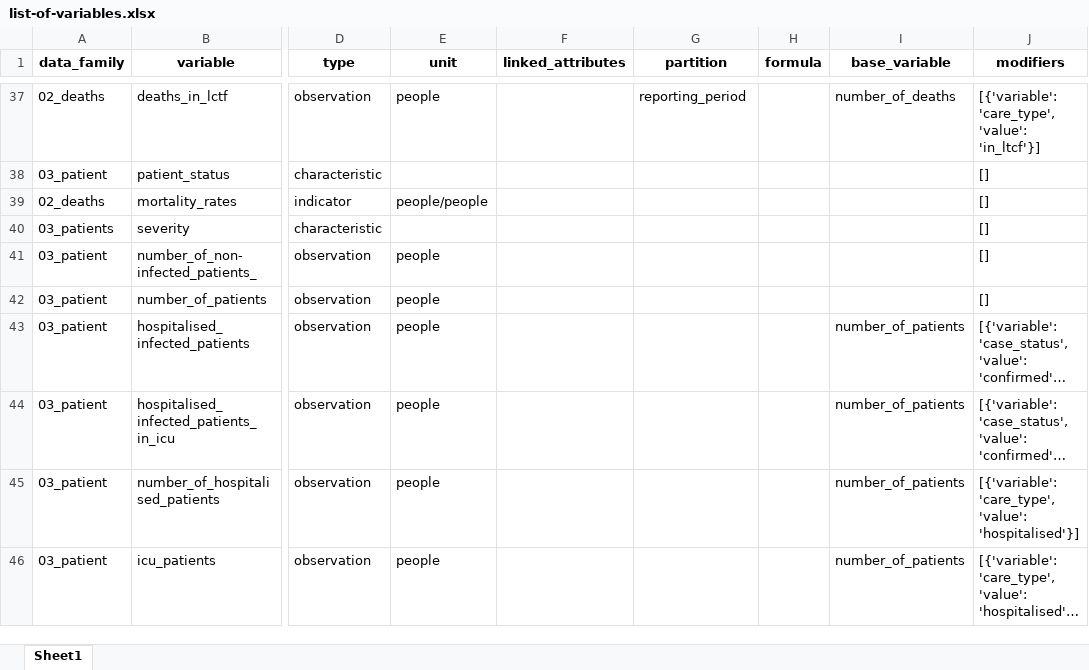
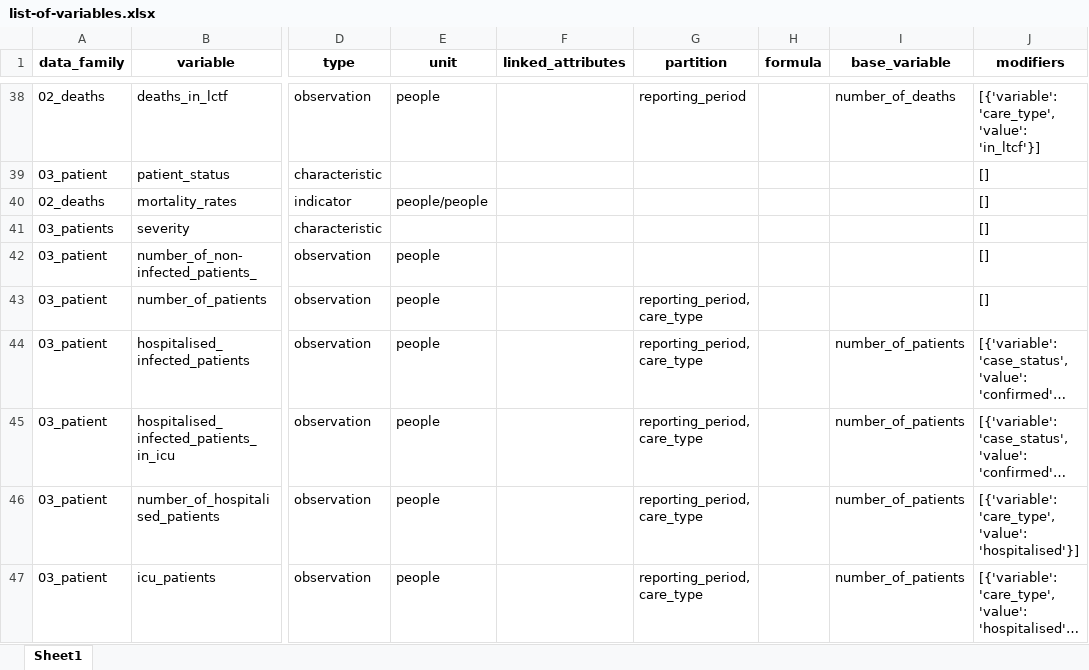
Before and after one commit to pandem2/pandem-source, an Excel workbook: pandem2source/data/list-of-variables.xlsx, sheet Sheet1, drawn as a sheet; only a part is shown, gaps mark what is left out; long unchanged cells end in …; values as stored, in another font and other column widths than the file's, no borders; charts and pictures not drawn; addresses are those after the commit; the diff covers the shown part only; the diff names each change by its address in the sheet, - before the commit and + after, or states it on an @@ line.

```diff
--- a/pandem2source/data/list-of-variables.xlsx (sheet Sheet1)
+++ b/pandem2source/data/list-of-variables.xlsx (sheet Sheet1)
-G43:G47 (partition): (empty)
+G43:G47 (partition): reporting_period, care_type
```
Also changed, not shown: 1 added row and 51 edited cells elsewhere in this sheet, charts or pictures, 23 other files.
